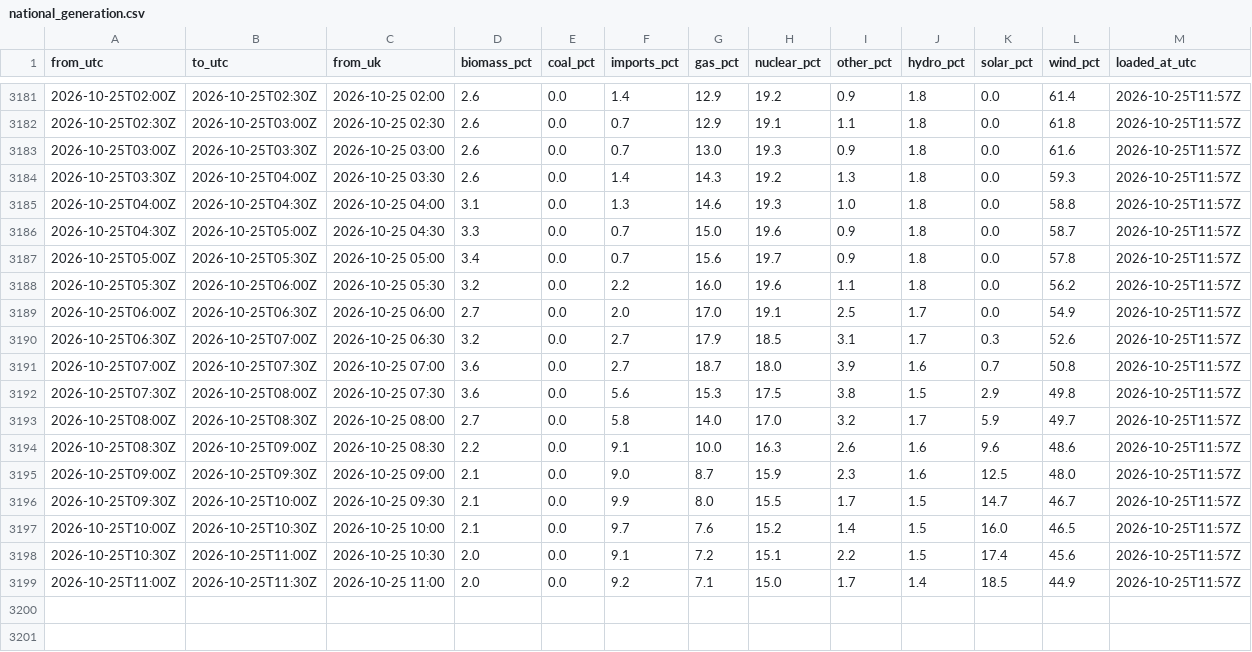
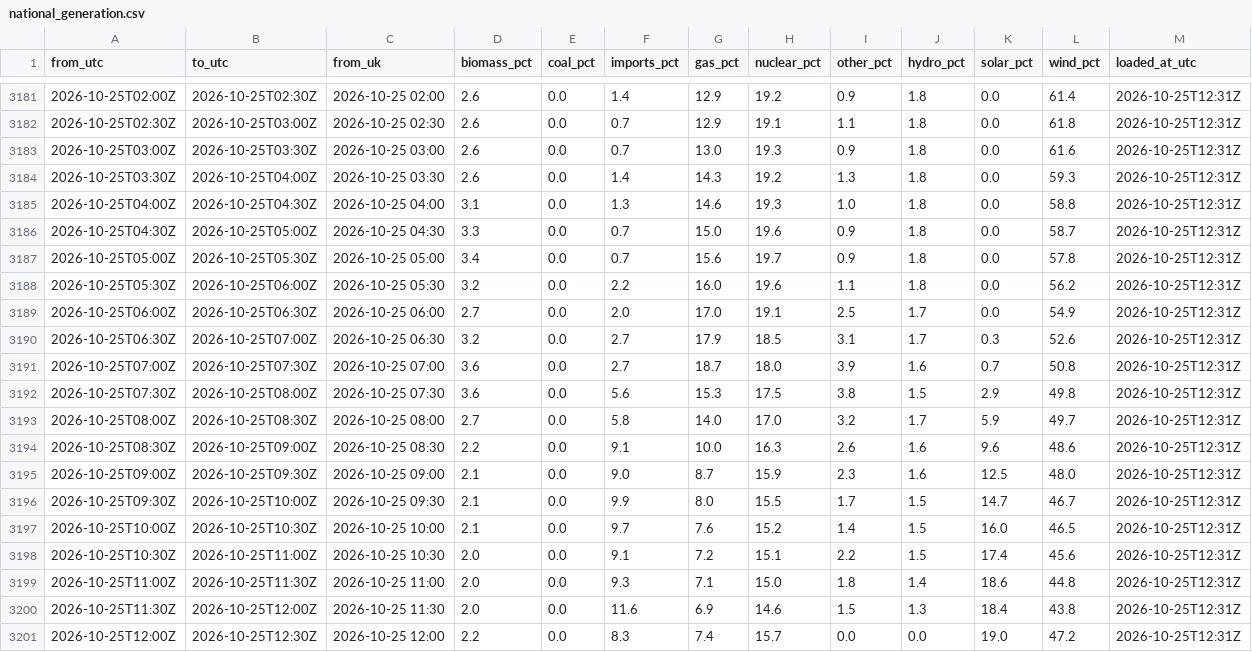
Before and after one commit to raphaliyarohit-collab/uk-grid-carbon, a CSV file: data/national_generation.csv, drawn as a sheet; only a part is shown, gaps mark what is left out; the diff covers the shown part only.

```diff
--- a/data/national_generation.csv
+++ b/data/national_generation.csv
@@ -3181,19 +3181,21 @@ from_utc,to_utc,from_uk,biomass_pct,coal_pct,imports_pct,gas_pct,nuclear_pct,oth
-2026-10-25T02:00Z,2026-10-25T02:30Z,2026-10-25 02:00,2.6,0.0,1.4,12.9,19.2,0.9,1.8,0.0,61.4,2026-10-25T11:57Z
-2026-10-25T02:30Z,2026-10-25T03:00Z,2026-10-25 02:30,2.6,0.0,0.7,12.9,19.1,1.1,1.8,0.0,61.8,2026-10-25T11:57Z
-2026-10-25T03:00Z,2026-10-25T03:30Z,2026-10-25 03:00,2.6,0.0,0.7,13.0,19.3,0.9,1.8,0.0,61.6,2026-10-25T11:57Z
-2026-10-25T03:30Z,2026-10-25T04:00Z,2026-10-25 03:30,2.6,0.0,1.4,14.3,19.2,1.3,1.8,0.0,59.3,2026-10-25T11:57Z
-2026-10-25T04:00Z,2026-10-25T04:30Z,2026-10-25 04:00,3.1,0.0,1.3,14.6,19.3,1.0,1.8,0.0,58.8,2026-10-25T11:57Z
-2026-10-25T04:30Z,2026-10-25T05:00Z,2026-10-25 04:30,3.3,0.0,0.7,15.0,19.6,0.9,1.8,0.0,58.7,2026-10-25T11:57Z
-2026-10-25T05:00Z,2026-10-25T05:30Z,2026-10-25 05:00,3.4,0.0,0.7,15.6,19.7,0.9,1.8,0.0,57.8,2026-10-25T11:57Z
-2026-10-25T05:30Z,2026-10-25T06:00Z,2026-10-25 05:30,3.2,0.0,2.2,16.0,19.6,1.1,1.8,0.0,56.2,2026-10-25T11:57Z
-2026-10-25T06:00Z,2026-10-25T06:30Z,2026-10-25 06:00,2.7,0.0,2.0,17.0,19.1,2.5,1.7,0.0,54.9,2026-10-25T11:57Z
-2026-10-25T06:30Z,2026-10-25T07:00Z,2026-10-25 06:30,3.2,0.0,2.7,17.9,18.5,3.1,1.7,0.3,52.6,2026-10-25T11:57Z
-2026-10-25T07:00Z,2026-10-25T07:30Z,2026-10-25 07:00,3.6,0.0,2.7,18.7,18.0,3.9,1.6,0.7,50.8,2026-10-25T11:57Z
-2026-10-25T07:30Z,2026-10-25T08:00Z,2026-10-25 07:30,3.6,0.0,5.6,15.3,17.5,3.8,1.5,2.9,49.8,2026-10-25T11:57Z
-2026-10-25T08:00Z,2026-10-25T08:30Z,2026-10-25 08:00,2.7,0.0,5.8,14.0,17.0,3.2,1.7,5.9,49.7,2026-10-25T11:57Z
-2026-10-25T08:30Z,2026-10-25T09:00Z,2026-10-25 08:30,2.2,0.0,9.1,10.0,16.3,2.6,1.6,9.6,48.6,2026-10-25T11:57Z
-2026-10-25T09:00Z,2026-10-25T09:30Z,2026-10-25 09:00,2.1,0.0,9.0,8.7,15.9,2.3,1.6,12.5,48.0,2026-10-25T11:57Z
-2026-10-25T09:30Z,2026-10-25T10:00Z,2026-10-25 09:30,2.1,0.0,9.9,8.0,15.5,1.7,1.5,14.7,46.7,2026-10-25T11:57Z
-2026-10-25T10:00Z,2026-10-25T10:30Z,2026-10-25 10:00,2.1,0.0,9.7,7.6,15.2,1.4,1.5,16.0,46.5,2026-10-25T11:57Z
-2026-10-25T10:30Z,2026-10-25T11:00Z,2026-10-25 10:30,2.0,0.0,9.1,7.2,15.1,2.2,1.5,17.4,45.6,2026-10-25T11:57Z
-2026-10-25T11:00Z,2026-10-25T11:30Z,2026-10-25 11:00,2.0,0.0,9.2,7.1,15.0,1.7,1.4,18.5,44.9,2026-10-25T11:57Z
+2026-10-25T02:00Z,2026-10-25T02:30Z,2026-10-25 02:00,2.6,0.0,1.4,12.9,19.2,0.9,1.8,0.0,61.4,2026-10-25T12:31Z
+2026-10-25T02:30Z,2026-10-25T03:00Z,2026-10-25 02:30,2.6,0.0,0.7,12.9,19.1,1.1,1.8,0.0,61.8,2026-10-25T12:31Z
+2026-10-25T03:00Z,2026-10-25T03:30Z,2026-10-25 03:00,2.6,0.0,0.7,13.0,19.3,0.9,1.8,0.0,61.6,2026-10-25T12:31Z
+2026-10-25T03:30Z,2026-10-25T04:00Z,2026-10-25 03:30,2.6,0.0,1.4,14.3,19.2,1.3,1.8,0.0,59.3,2026-10-25T12:31Z
+2026-10-25T04:00Z,2026-10-25T04:30Z,2026-10-25 04:00,3.1,0.0,1.3,14.6,19.3,1.0,1.8,0.0,58.8,2026-10-25T12:31Z
+2026-10-25T04:30Z,2026-10-25T05:00Z,2026-10-25 04:30,3.3,0.0,0.7,15.0,19.6,0.9,1.8,0.0,58.7,2026-10-25T12:31Z
+2026-10-25T05:00Z,2026-10-25T05:30Z,2026-10-25 05:00,3.4,0.0,0.7,15.6,19.7,0.9,1.8,0.0,57.8,2026-10-25T12:31Z
+2026-10-25T05:30Z,2026-10-25T06:00Z,2026-10-25 05:30,3.2,0.0,2.2,16.0,19.6,1.1,1.8,0.0,56.2,2026-10-25T12:31Z
+2026-10-25T06:00Z,2026-10-25T06:30Z,2026-10-25 06:00,2.7,0.0,2.0,17.0,19.1,2.5,1.7,0.0,54.9,2026-10-25T12:31Z
+2026-10-25T06:30Z,2026-10-25T07:00Z,2026-10-25 06:30,3.2,0.0,2.7,17.9,18.5,3.1,1.7,0.3,52.6,2026-10-25T12:31Z
+2026-10-25T07:00Z,2026-10-25T07:30Z,2026-10-25 07:00,3.6,0.0,2.7,18.7,18.0,3.9,1.6,0.7,50.8,2026-10-25T12:31Z
+2026-10-25T07:30Z,2026-10-25T08:00Z,2026-10-25 07:30,3.6,0.0,5.6,15.3,17.5,3.8,1.5,2.9,49.8,2026-10-25T12:31Z
+2026-10-25T08:00Z,2026-10-25T08:30Z,2026-10-25 08:00,2.7,0.0,5.8,14.0,17.0,3.2,1.7,5.9,49.7,2026-10-25T12:31Z
+2026-10-25T08:30Z,2026-10-25T09:00Z,2026-10-25 08:30,2.2,0.0,9.1,10.0,16.3,2.6,1.6,9.6,48.6,2026-10-25T12:31Z
+2026-10-25T09:00Z,2026-10-25T09:30Z,2026-10-25 09:00,2.1,0.0,9.0,8.7,15.9,2.3,1.6,12.5,48.0,2026-10-25T12:31Z
+2026-10-25T09:30Z,2026-10-25T10:00Z,2026-10-25 09:30,2.1,0.0,9.9,8.0,15.5,1.7,1.5,14.7,46.7,2026-10-25T12:31Z
+2026-10-25T10:00Z,2026-10-25T10:30Z,2026-10-25 10:00,2.1,0.0,9.7,7.6,15.2,1.4,1.5,16.0,46.5,2026-10-25T12:31Z
+2026-10-25T10:30Z,2026-10-25T11:00Z,2026-10-25 10:30,2.0,0.0,9.1,7.2,15.1,2.2,1.5,17.4,45.6,2026-10-25T12:31Z
+2026-10-25T11:00Z,2026-10-25T11:30Z,2026-10-25 11:00,2.0,0.0,9.3,7.1,15.0,1.8,1.4,18.6,44.8,2026-10-25T12:31Z
+2026-10-25T11:30Z,2026-10-25T12:00Z,2026-10-25 11:30,2.0,0.0,11.6,6.9,14.6,1.5,1.3,18.4,43.8,2026-10-25T12:31Z
+2026-10-25T12:00Z,2026-10-25T12:30Z,2026-10-25 12:00,2.2,0.0,8.3,7.4,15.7,0.0,0.0,19.0,47.2,2026-10-25T12:31Z
```
Also changed, not shown: 27 edited cells elsewhere in this file, data/national_intensity.csv, data/regional_forecast_48h.csv, 1 other file.
